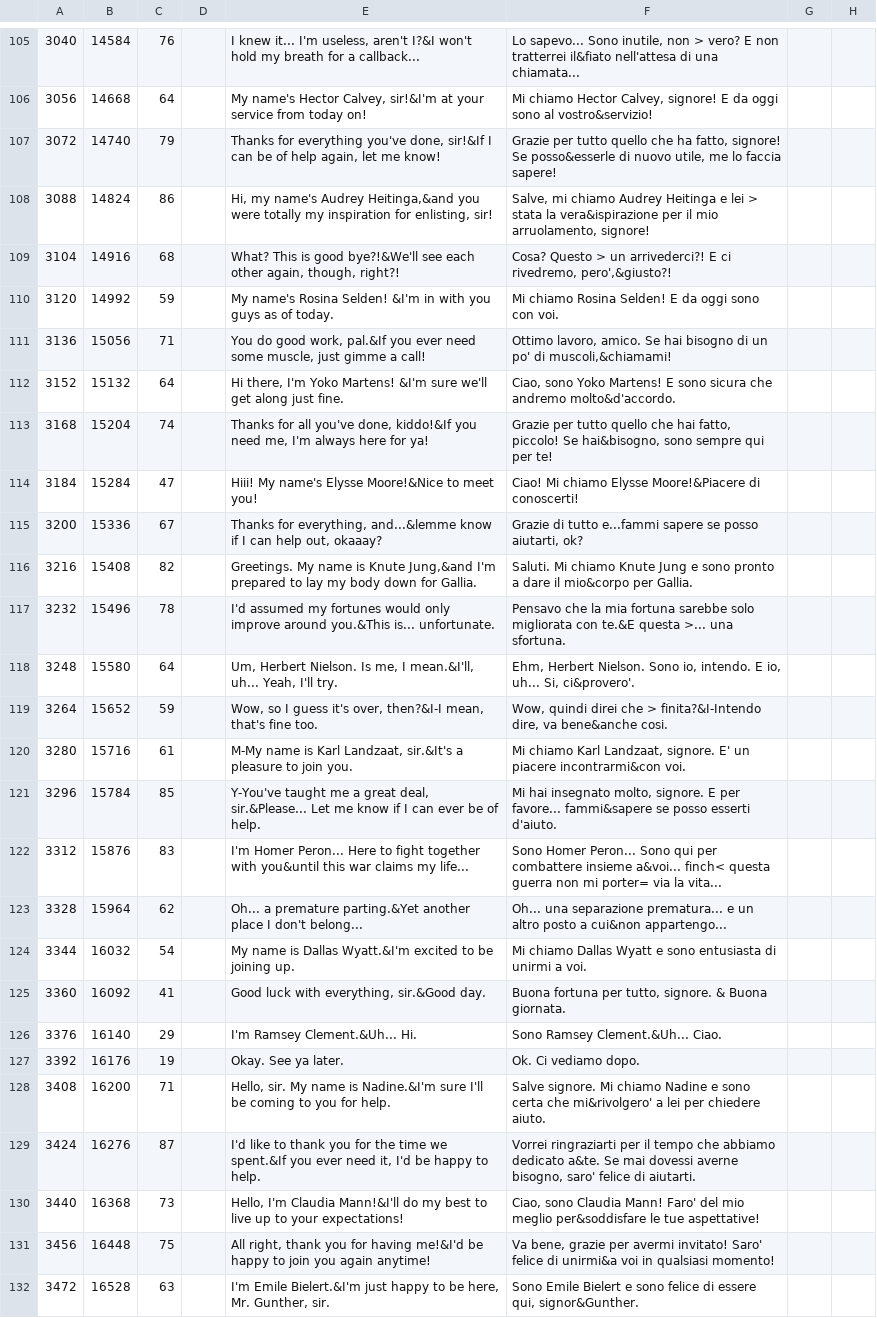
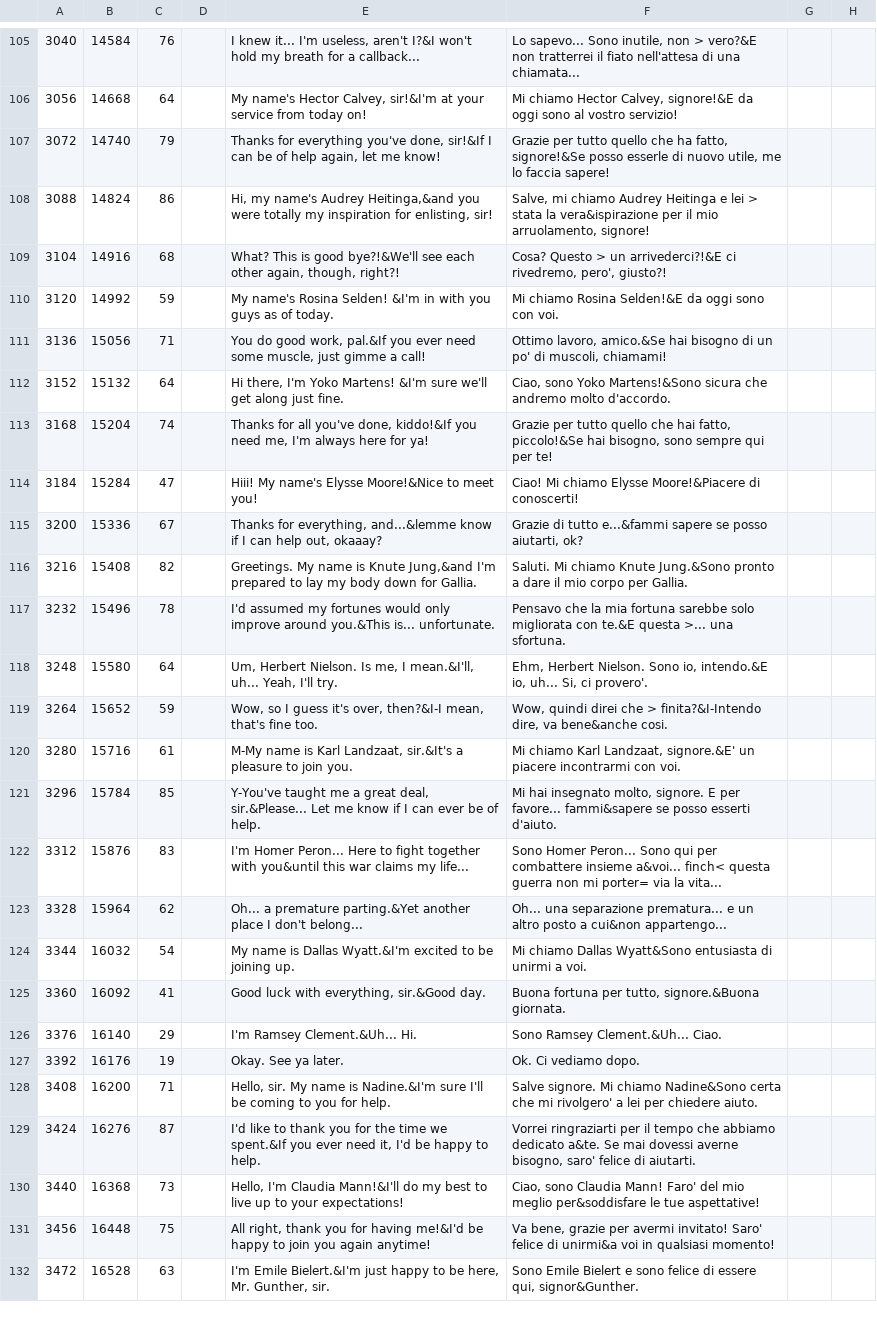
Before and after one commit to zSavT/Valkyria-Chronicles-Patch-ITA, a CSV file: Patch/File tradotti/Valkyria Chronicles/data/resource/mpta/mtpa_sys_town2.csv, drawn as a sheet; only a part is shown, gaps mark what is left out; the diff covers the shown part only; the diff names each change by its address in the sheet, - before the commit and + after, or states it on an @@ line.

```diff
--- a/Patch/File tradotti/Valkyria Chronicles/data/resource/mpta/mtpa_sys_town2.csv
+++ b/Patch/File tradotti/Valkyria Chronicles/data/resource/mpta/mtpa_sys_town2.csv
-F105: …non > vero? E non tratterrei il&fiato nell'attesa di…
+F105: …non > vero?&E non tratterrei il fiato nell'attesa di…
-F106: …Hector Calvey, signore! E da oggi sono al vostro&servizio!
+F106: …Hector Calvey, signore!&E da oggi sono al vostro servizio!
-F107: …ha fatto, signore! Se posso&esserle di nuovo…
+F107: …ha fatto, signore!&Se posso esserle di nuovo…
-F109: …> un arrivederci?! E ci rivedremo, pero',&giusto?!
+F109: …> un arrivederci?!&E ci rivedremo, pero', giusto?!
-F110: …chiamo Rosina Selden! E da oggi…
+F110: …chiamo Rosina Selden!&E da oggi…
-F111: Ottimo lavoro, amico. Se hai bisogno di un po' di muscoli,&chiamami!
+F111: Ottimo lavoro, amico.&Se hai bisogno di un po' di muscoli, chiamami!
-F112: …sono Yoko Martens! E sono sicura che andremo molto&d'accordo.
+F112: …sono Yoko Martens!&Sono sicura che andremo molto d'accordo.
-F113: …hai fatto, piccolo! Se hai&bisogno, sono sempre…
+F113: …hai fatto, piccolo!&Se hai bisogno, sono sempre…
-F115: …di tutto e...fammi sapere se…
+F115: …di tutto e...&fammi sapere se…
-F116: …chiamo Knute Jung e sono pronto a dare il mio&corpo per Gallia.
+F116: …chiamo Knute Jung.&Sono pronto a dare il mio corpo per Gallia.
-F118: …Sono io, intendo. E io, uh... Si, ci&provero'.
+F118: …Sono io, intendo.&E io, uh... Si, ci provero'.
-F120: …Karl Landzaat, signore. E' un piacere incontrarmi&con voi.
+F120: …Karl Landzaat, signore.&E' un piacere incontrarmi con voi.
-F124: …chiamo Dallas Wyatt e sono entusiasta di…
+F124: …chiamo Dallas Wyatt&Sono entusiasta di…
-F125: …per tutto, signore. & Buona giornata.
+F125: …per tutto, signore.&Buona giornata.
-F128: …Mi chiamo Nadine e sono certa che mi&rivolgero' a lei…
+F128: …Mi chiamo Nadine&Sono certa che mi rivolgero' a lei…
```
Also changed, not shown: 59 edited cells elsewhere in this file.
